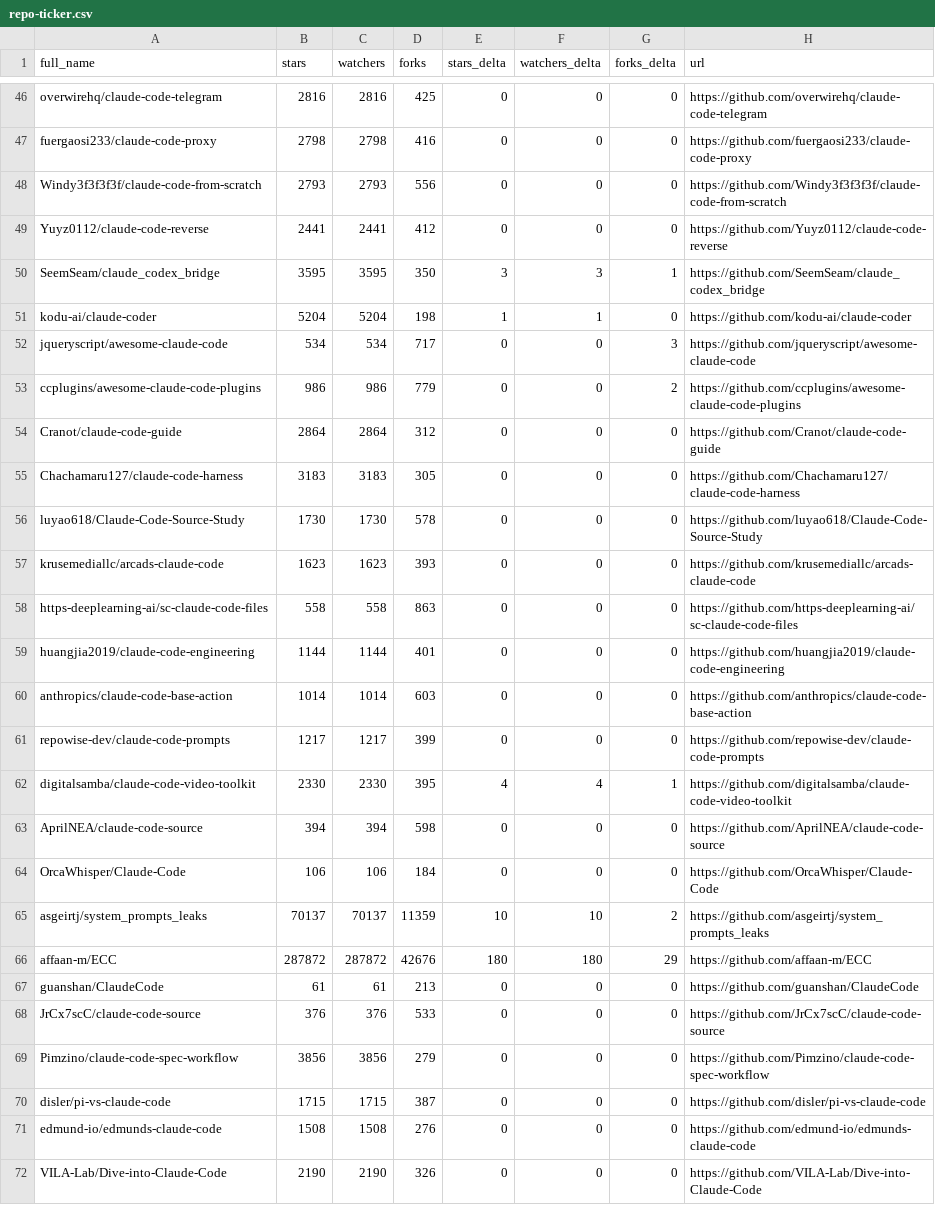
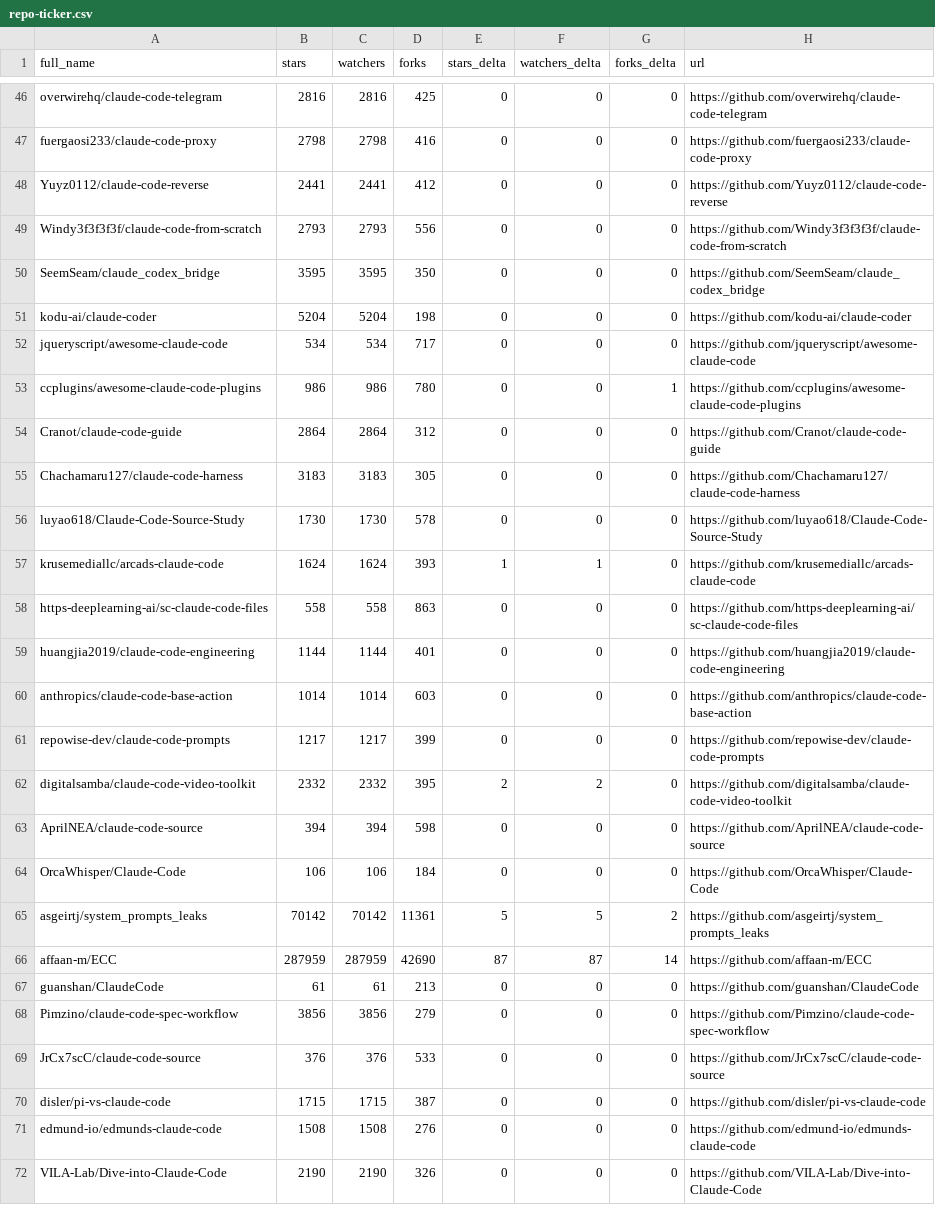
Before and after one commit to luzobyi-cyber/awesome-claude-code, a CSV file: data/repo-ticker.csv, drawn as a sheet; only a part is shown, gaps mark what is left out; the diff covers the shown part only.

```diff
--- a/data/repo-ticker.csv
+++ b/data/repo-ticker.csv
@@ -47,8 +47,8 @@ overwirehq/claude-code-telegram,2816,2816,425,0,0,0,https://github.com/overwireh
 fuergaosi233/claude-code-proxy,2798,2798,416,0,0,0,https://github.com/fuergaosi233/claude-code-proxy
+Yuyz0112/claude-code-reverse,2441,2441,412,0,0,0,https://github.com/Yuyz0112/claude-code-reverse
 Windy3f3f3f3f/claude-code-from-scratch,2793,2793,556,0,0,0,https://github.com/Windy3f3f3f3f/claude-code-from-scratch
-Yuyz0112/claude-code-reverse,2441,2441,412,0,0,0,https://github.com/Yuyz0112/claude-code-reverse
-SeemSeam/claude_codex_bridge,3595,3595,350,3,3,1,https://github.com/SeemSeam/claude_codex_bridge
-kodu-ai/claude-coder,5204,5204,198,1,1,0,https://github.com/kodu-ai/claude-coder
-jqueryscript/awesome-claude-code,534,534,717,0,0,3,https://github.com/jqueryscript/awesome-claude-code
-ccplugins/awesome-claude-code-plugins,986,986,779,0,0,2,https://github.com/ccplugins/awesome-claude-code-plugins
+SeemSeam/claude_codex_bridge,3595,3595,350,0,0,0,https://github.com/SeemSeam/claude_codex_bridge
+kodu-ai/claude-coder,5204,5204,198,0,0,0,https://github.com/kodu-ai/claude-coder
+jqueryscript/awesome-claude-code,534,534,717,0,0,0,https://github.com/jqueryscript/awesome-claude-code
+ccplugins/awesome-claude-code-plugins,986,986,780,0,0,1,https://github.com/ccplugins/awesome-claude-code-plugins
 Cranot/claude-code-guide,2864,2864,312,0,0,0,https://github.com/Cranot/claude-code-guide
@@ -56,3 +56,3 @@ Chachamaru127/claude-code-harness,3183,3183,305,0,0,0,https://github.com/Chacham
 luyao618/Claude-Code-Source-Study,1730,1730,578,0,0,0,https://github.com/luyao618/Claude-Code-Source-Study
-krusemediallc/arcads-claude-code,1623,1623,393,0,0,0,https://github.com/krusemediallc/arcads-claude-code
+krusemediallc/arcads-claude-code,1624,1624,393,1,1,0,https://github.com/krusemediallc/arcads-claude-code
 https-deeplearning-ai/sc-claude-code-files,558,558,863,0,0,0,https://github.com/https-deeplearning-ai/sc-claude-code-files
@@ -61,10 +61,10 @@ anthropics/claude-code-base-action,1014,1014,603,0,0,0,https://github.com/anthro
 repowise-dev/claude-code-prompts,1217,1217,399,0,0,0,https://github.com/repowise-dev/claude-code-prompts
-digitalsamba/claude-code-video-toolkit,2330,2330,395,4,4,1,https://github.com/digitalsamba/claude-code-video-toolkit
+digitalsamba/claude-code-video-toolkit,2332,2332,395,2,2,0,https://github.com/digitalsamba/claude-code-video-toolkit
 AprilNEA/claude-code-source,394,394,598,0,0,0,https://github.com/AprilNEA/claude-code-source
 OrcaWhisper/Claude-Code,106,106,184,0,0,0,https://github.com/OrcaWhisper/Claude-Code
-asgeirtj/system_prompts_leaks,70137,70137,11359,10,10,2,https://github.com/asgeirtj/system_prompts_leaks
-affaan-m/ECC,287872,287872,42676,180,180,29,https://github.com/affaan-m/ECC
+asgeirtj/system_prompts_leaks,70142,70142,11361,5,5,2,https://github.com/asgeirtj/system_prompts_leaks
+affaan-m/ECC,287959,287959,42690,87,87,14,https://github.com/affaan-m/ECC
 guanshan/ClaudeCode,61,61,213,0,0,0,https://github.com/guanshan/ClaudeCode
+Pimzino/claude-code-spec-workflow,3856,3856,279,0,0,0,https://github.com/Pimzino/claude-code-spec-workflow
 JrCx7scC/claude-code-source,376,376,533,0,0,0,https://github.com/JrCx7scC/claude-code-source
-Pimzino/claude-code-spec-workflow,3856,3856,279,0,0,0,https://github.com/Pimzino/claude-code-spec-workflow
 disler/pi-vs-claude-code,1715,1715,387,0,0,0,https://github.com/disler/pi-vs-claude-code
```
Also changed, not shown: 1 added row, 1 removed row, 2 moved rows and 83 edited cells elsewhere in this file, 2 other files.
